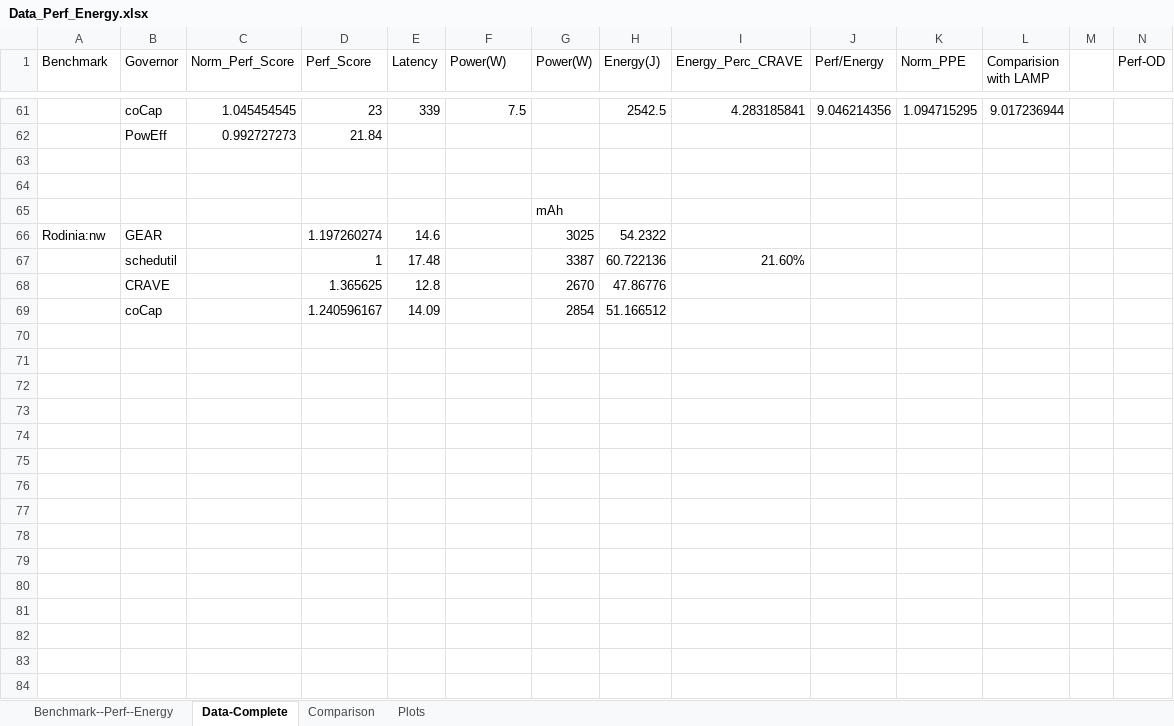
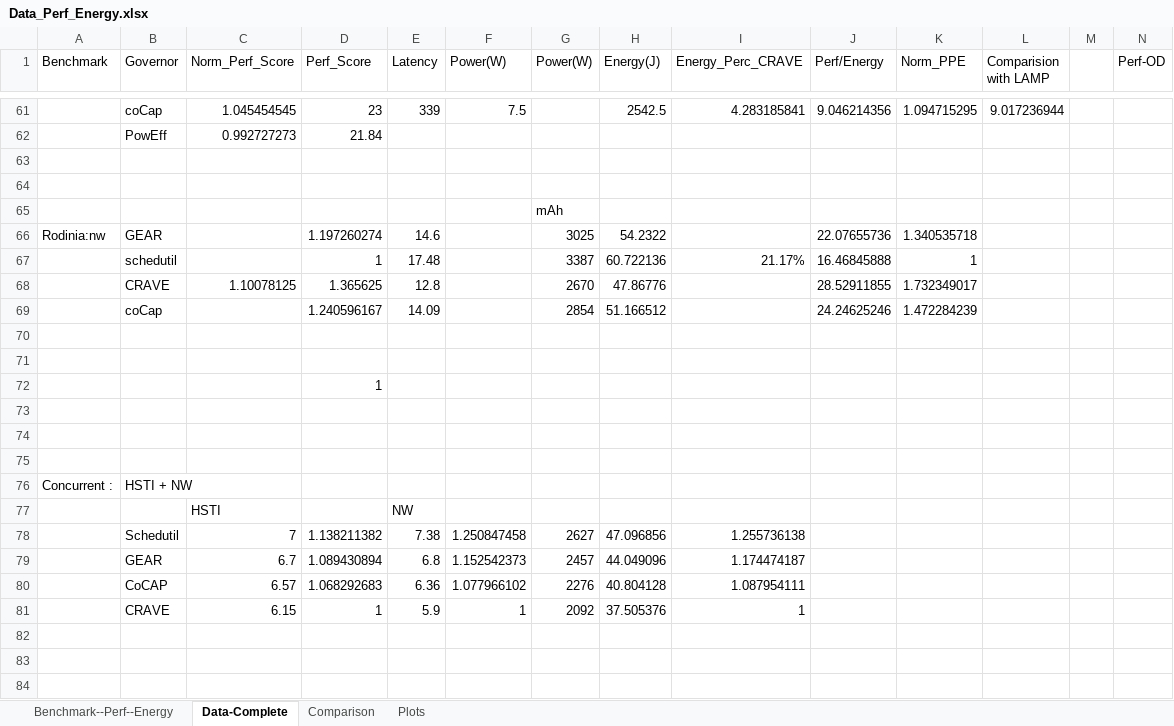
Before and after one commit to dipayan2/osldvfs, an Excel workbook: Data_Perf_Energy.xlsx, sheet Data-Complete, drawn as a sheet; only a part is shown, gaps mark what is left out; values as stored, in another font and other column widths than the file's, no borders; rows hold the shown columns only; the diff covers the shown part only; the diff names each change by its address in the sheet, - before the commit and + after, or states it on an @@ line.

Commit message:
Concurrent data

```diff
--- a/Data_Perf_Energy.xlsx (sheet Data-Complete)
+++ b/Data_Perf_Energy.xlsx (sheet Data-Complete)
-J66 (Perf/Energy): (empty)
+J66 (Perf/Energy): 22.07655736
-K66 (Norm_PPE): (empty)
+K66 (Norm_PPE): 1.340535718
-I67 (Energy_Perc_CRAVE): 21.60%
+I67 (Energy_Perc_CRAVE): 21.17%
-J67 (Perf/Energy): (empty)
+J67 (Perf/Energy): 16.46845888
-K67 (Norm_PPE): (empty)
+K67 (Norm_PPE): 1
-C68 (Norm_Perf_Score): (empty)
+C68 (Norm_Perf_Score): 1.10078125
-J68 (Perf/Energy): (empty)
+J68 (Perf/Energy): 28.52911855
-K68 (Norm_PPE): (empty)
+K68 (Norm_PPE): 1.732349017
-J69 (Perf/Energy): (empty)
+J69 (Perf/Energy): 24.24625246
-K69 (Norm_PPE): (empty)
+K69 (Norm_PPE): 1.472284239
+row 70: (empty)
+row 71: (empty)
+row 72:  |  |  | 1
+row 73: (empty)
+row 74: (empty)
+row 75: (empty)
+row 76: Concurrent : | HSTI + NW
+row 77:  |  | HSTI |  | NW
+row 78:  | Schedutil | 7 | 1.138211382 | 7.38 | 1.250847458 | 2627 | 47.096856 | 1.255736138
+row 79:  | GEAR | 6.7 | 1.089430894 | 6.8 | 1.152542373 | 2457 | 44.049096 | 1.174474187
+row 80:  | CoCAP | 6.57 | 1.068292683 | 6.36 | 1.077966102 | 2276 | 40.804128 | 1.087954111
+row 81:  | CRAVE | 6.15 | 1 | 5.9 | 1 | 2092 | 37.505376 | 1
+row 82: (empty)
+row 83: (empty)
+row 84: (empty)
```
Also changed, not shown: 22 added rows, 3 edited cells and cell formats elsewhere in this sheet.
